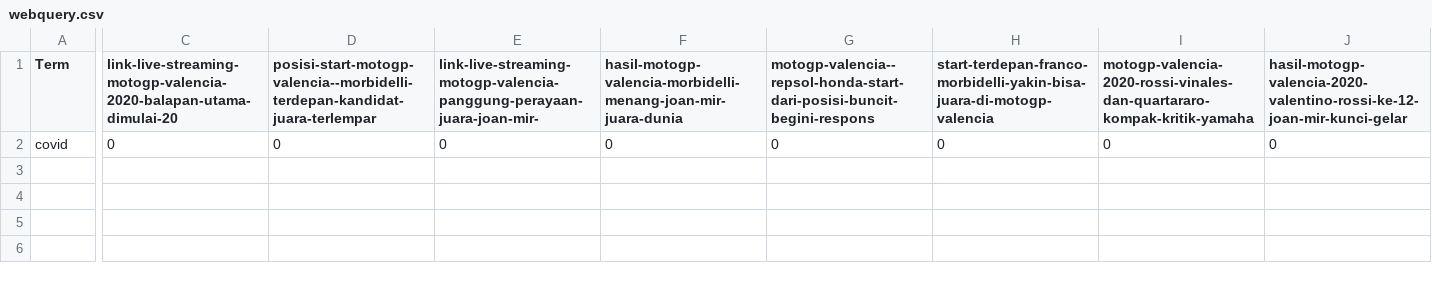
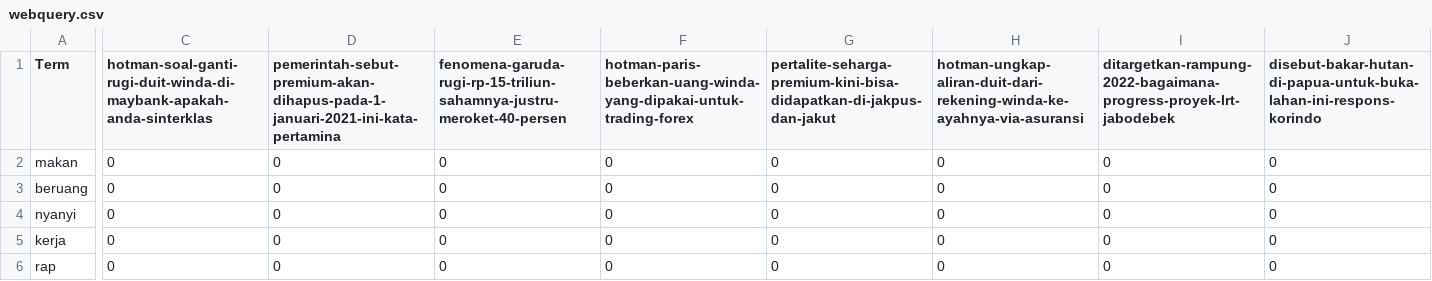
Before and after one commit to girvinjunod/Algeo02-19096, a CSV file: src/webquery.csv, drawn as a sheet; only a part is shown, gaps mark what is left out; addresses are those after the commit; rows hold the shown columns only; the diff covers the shown part only; the diff names each change by its address in the sheet, - before the commit and + after, or states it on an @@ line.

```diff
--- a/src/webquery.csv
+++ b/src/webquery.csv
-C1: link-live-streaming-motogp-valencia-2020-balapan-utama-dimulai-20
+C1: hotman-soal-ganti-rugi-duit-winda-di-maybank-apakah-anda-sinterklas
-D1: posisi-start-motogp-valencia--morbidelli-terdepan-kandidat-juara-terlempar
+D1: pemerintah-sebut-premium-akan-dihapus-pada-1-januari-2021-ini-kata-pertamina
-E1: link-live-streaming-motogp-valencia-panggung-perayaan-juara-joan-mir-
+E1: fenomena-garuda-rugi-rp-15-triliun-sahamnya-justru-meroket-40-persen
-F1: hasil-motogp-valencia-morbidelli-menang-joan-mir-juara-dunia
+F1: hotman-paris-beberkan-uang-winda-yang-dipakai-untuk-trading-forex
-G1: motogp-valencia--repsol-honda-start-dari-posisi-buncit-begini-respons
+G1: pertalite-seharga-premium-kini-bisa-didapatkan-di-jakpus-dan-jakut
-H1: start-terdepan-franco-morbidelli-yakin-bisa-juara-di-motogp-valencia
+H1: hotman-ungkap-aliran-duit-dari-rekening-winda-ke-ayahnya-via-asuransi
-I1: motogp-valencia-2020-rossi-vinales-dan-quartararo-kompak-kritik-yamaha
+I1: ditargetkan-rampung-2022-bagaimana-progress-proyek-lrt-jabodebek
-J1: hasil-motogp-valencia-2020-valentino-rossi-ke-12-joan-mir-kunci-gelar
+J1: disebut-bakar-hutan-di-papua-untuk-buka-lahan-ini-respons-korindo
+row 2: makan | 0 | 0 | 0 | 0 | 0 | 0 | 0 | 0
+row 3: beruang | 0 | 0 | 0 | 0 | 0 | 0 | 0 | 0
-A4 (Term): covid
+A4 (Term): nyanyi
+row 5: kerja | 0 | 0 | 0 | 0 | 0 | 0 | 0 | 0
+row 6: rap | 0 | 0 | 0 | 0 | 0 | 0 | 0 | 0
```
Also changed, not shown: 2 edited cells elsewhere in this file, src/query.csv, 1 other file.
